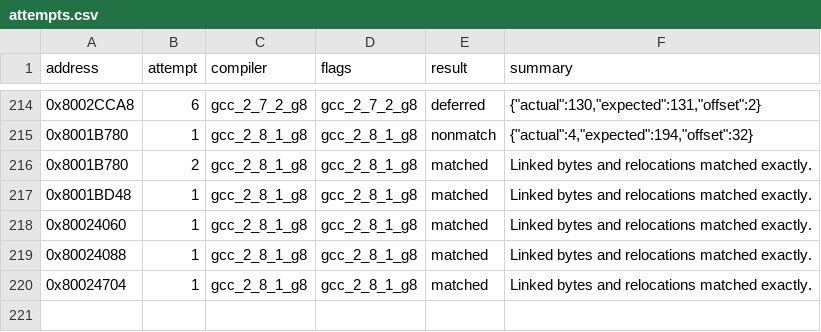
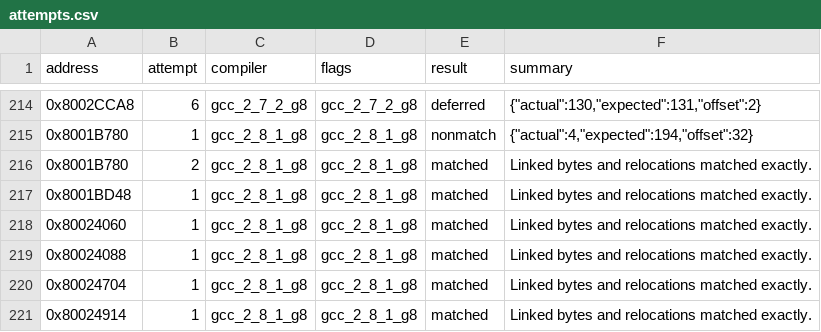
Before and after one commit to MaChInEgUn3/memories-decomp, a CSV file: config/slus_01411/attempts.csv, drawn as a sheet; only a part is shown, gaps mark what is left out.

```diff
--- a/config/slus_01411/attempts.csv
+++ b/config/slus_01411/attempts.csv
@@ -220 +220,2 @@ address,attempt,compiler,flags,result,summary
 0x80024704,1,gcc_2_8_1_g8,gcc_2_8_1_g8,matched,Linked bytes and relocations matched exactly.
+0x80024914,1,gcc_2_8_1_g8,gcc_2_8_1_g8,matched,Linked bytes and relocations matched exactly.
```
Also changed, not shown: config/slus_01411/functions.csv, 2 other files.
